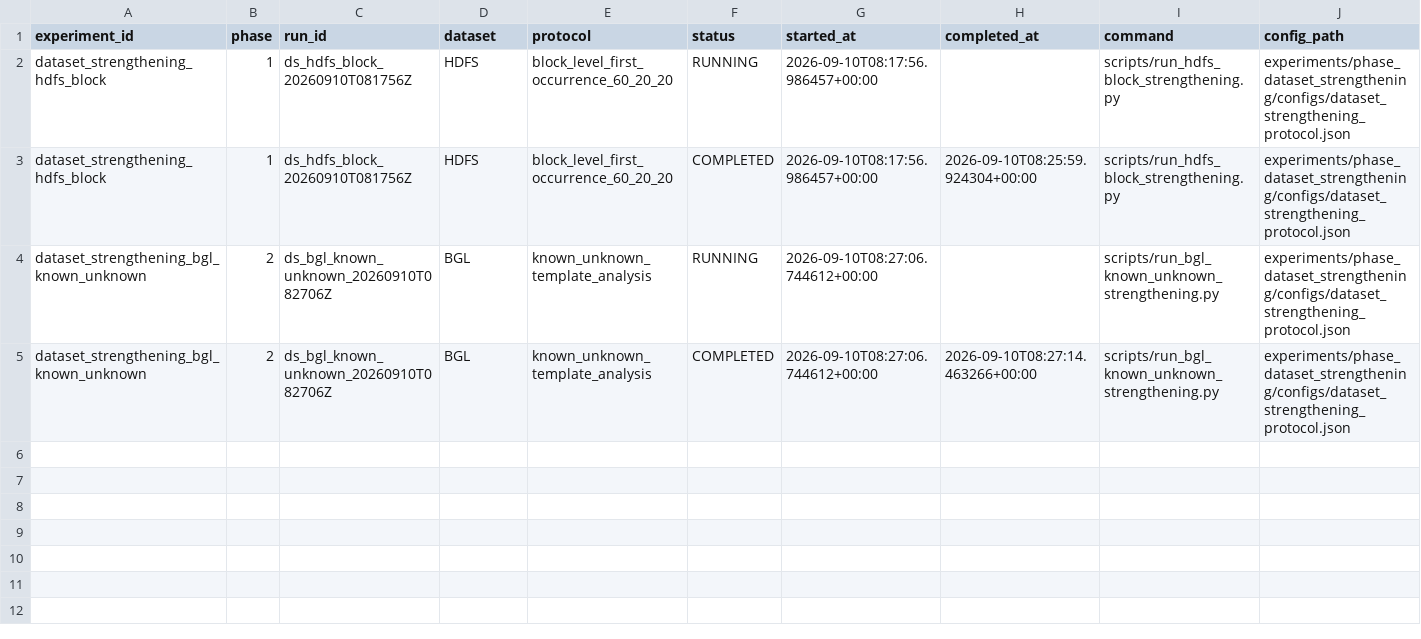
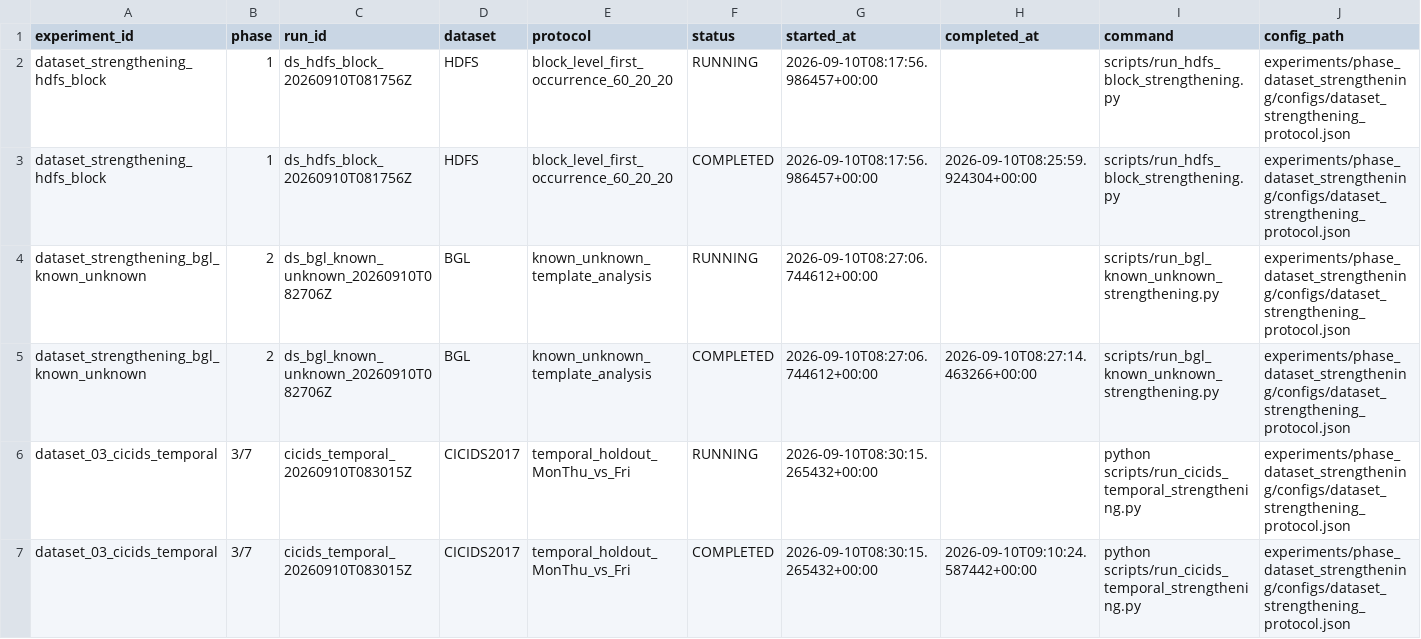
Before and after one commit to andybitati/Memoire, a CSV file: experiments/phase_dataset_strengthening/LEDGER.csv, drawn as a sheet; only a part is shown; rows hold the shown columns only; the diff names each change by its address in the sheet, - before the commit and + after, or states it on an @@ line.

Commit message:
Record CICIDS temporal holdout evidence

```diff
--- a/experiments/phase_dataset_strengthening/LEDGER.csv
+++ b/experiments/phase_dataset_strengthening/LEDGER.csv
+row 6: dataset_03_cicids_temporal | 3/7 | cicids_temporal_20260910T083015Z | CICIDS2017 | temporal_holdout_MonThu_vs_Fri | RUNNING | 2026-09-10T08:30:15.265432+00:00 |  | python scripts/run_cicids_temporal_strengthening.py | experiments/phase_dataset_strengthening/configs/dataset_strengthening_protocol.json
+row 7: dataset_03_cicids_temporal | 3/7 | cicids_temporal_20260910T083015Z | CICIDS2017 | temporal_holdout_MonThu_vs_Fri | COMPLETED | 2026-09-10T08:30:15.265432+00:00 | 2026-09-10T09:10:24.587442+00:00 | python scripts/run_cicids_temporal_strengthening.py | experiments/phase_dataset_strengthening/configs/dataset_strengthening_protocol.json
```
Also changed, not shown: state/EXPERIMENT_LEDGER.csv, 8 other files.
